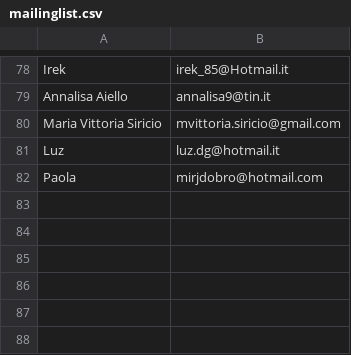
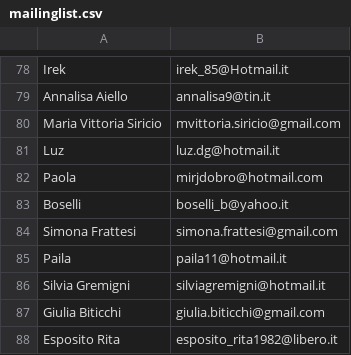
Before and after one commit to 5p2p/5p2p.github.com, a CSV file: _mailinglist/mailinglist.csv, drawn as a sheet; only a part is shown, gaps mark what is left out; the diff names each change by its address in the sheet, - before the commit and + after, or states it on an @@ line.

```diff
--- a/_mailinglist/mailinglist.csv
+++ b/_mailinglist/mailinglist.csv
+row 83: Boselli | boselli_b@yahoo.it
+row 84: Simona Frattesi | simona.frattesi@gmail.com
+row 85: Paila | paila11@hotmail.it
+row 86: Silvia Gremigni | silviagremigni@hotmail.it
+row 87: Giulia Biticchi | giulia.biticchi@gmail.com
+row 88: Esposito Rita | esposito_rita1982@libero.it
```
Also changed, not shown: 3 other files.
